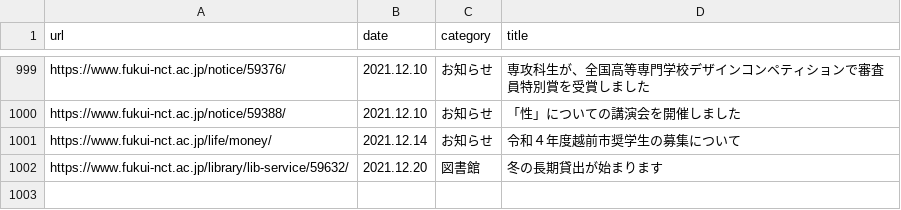
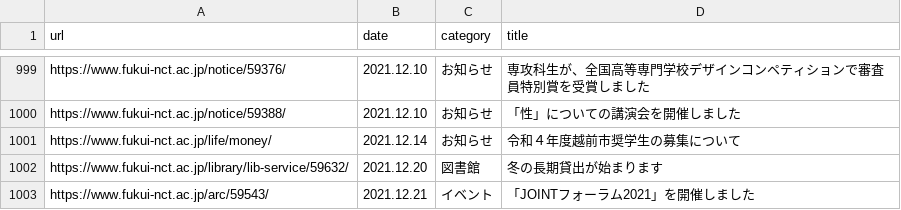
Before and after one commit to code4fukui/fnct-news, a CSV file: fnct-news.csv, drawn as a sheet; only a part is shown, gaps mark what is left out.

Commit message:
update data

```diff
--- a/fnct-news.csv
+++ b/fnct-news.csv
@@ -1002 +1002,2 @@ https://www.fukui-nct.ac.jp/life/money/,2021.12.14,お知らせ,令和４年度
 https://www.fukui-nct.ac.jp/library/lib-service/59632/,2021.12.20,図書館,冬の長期貸出が始まります
+https://www.fukui-nct.ac.jp/arc/59543/,2021.12.21,イベント,「JOINTフォーラム2021」を開催しました
```
